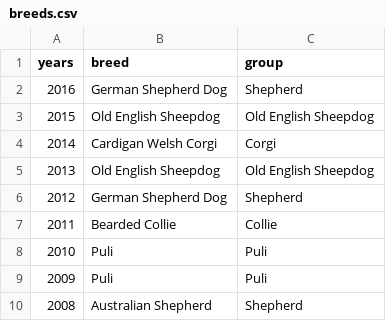
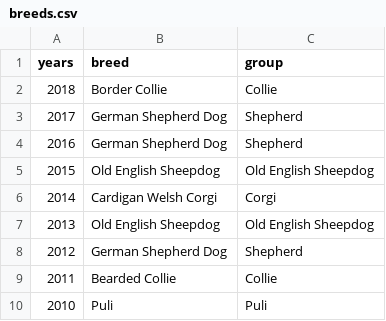
Before and after one commit to droglenc/NCMTH107, a CSV file: modules/CE/1_CE_Keys/breeds.csv, drawn as a sheet; only a part is shown; the shorter side is filled out with more unchanged rows; the diff names each change by its address in the sheet, - before the commit and + after, or states it on an @@ line.

```diff
--- a/modules/CE/1_CE_Keys/breeds.csv
+++ b/modules/CE/1_CE_Keys/breeds.csv
+row 2: 2018 | Border Collie | Collie
+row 3: 2017 | German Shepherd Dog | Shepherd
```
Also changed, not shown: 3 other files.
